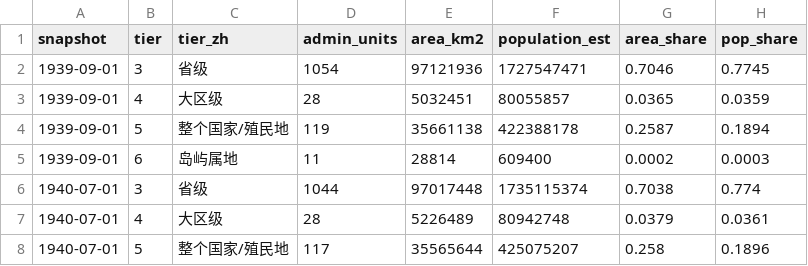
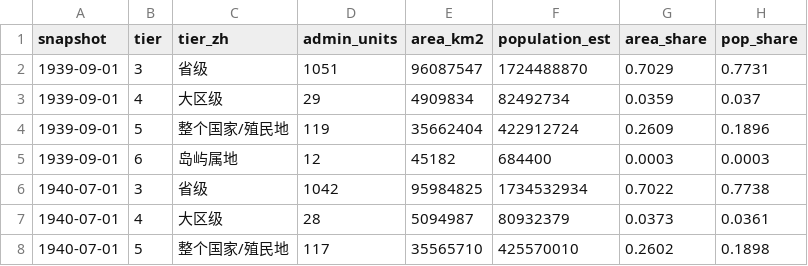
Before and after one commit to dns0129/World_Map_History, a CSV file: ww2/coverage.csv, drawn as a sheet; only a part is shown; the diff covers the shown part only.

```diff
--- a/ww2/coverage.csv
+++ b/ww2/coverage.csv
@@ -1,8 +1,8 @@
 snapshot,tier,tier_zh,admin_units,area_km2,population_est,area_share,pop_share
-1939-09-01,3,省级,1054,97121936,1727547471,0.7046,0.7745
-1939-09-01,4,大区级,28,5032451,80055857,0.0365,0.0359
-1939-09-01,5,整个国家/殖民地,119,35661138,422388178,0.2587,0.1894
-1939-09-01,6,岛屿属地,11,28814,609400,0.0002,0.0003
-1940-07-01,3,省级,1044,97017448,1735115374,0.7038,0.774
-1940-07-01,4,大区级,28,5226489,80942748,0.0379,0.0361
-1940-07-01,5,整个国家/殖民地,117,35565644,425075207,0.258,0.1896
+1939-09-01,3,省级,1051,96087547,1724488870,0.7029,0.7731
+1939-09-01,4,大区级,29,4909834,82492734,0.0359,0.037
+1939-09-01,5,整个国家/殖民地,119,35662404,422912724,0.2609,0.1896
+1939-09-01,6,岛屿属地,12,45182,684400,0.0003,0.0003
+1940-07-01,3,省级,1042,95984825,1734532934,0.7022,0.7738
+1940-07-01,4,大区级,28,5094987,80932379,0.0373,0.0361
+1940-07-01,5,整个国家/殖民地,117,35565710,425570010,0.2602,0.1898
```
Also changed, not shown: 74 edited cells elsewhere in this file, ww2/coverage_by_unit.csv.
